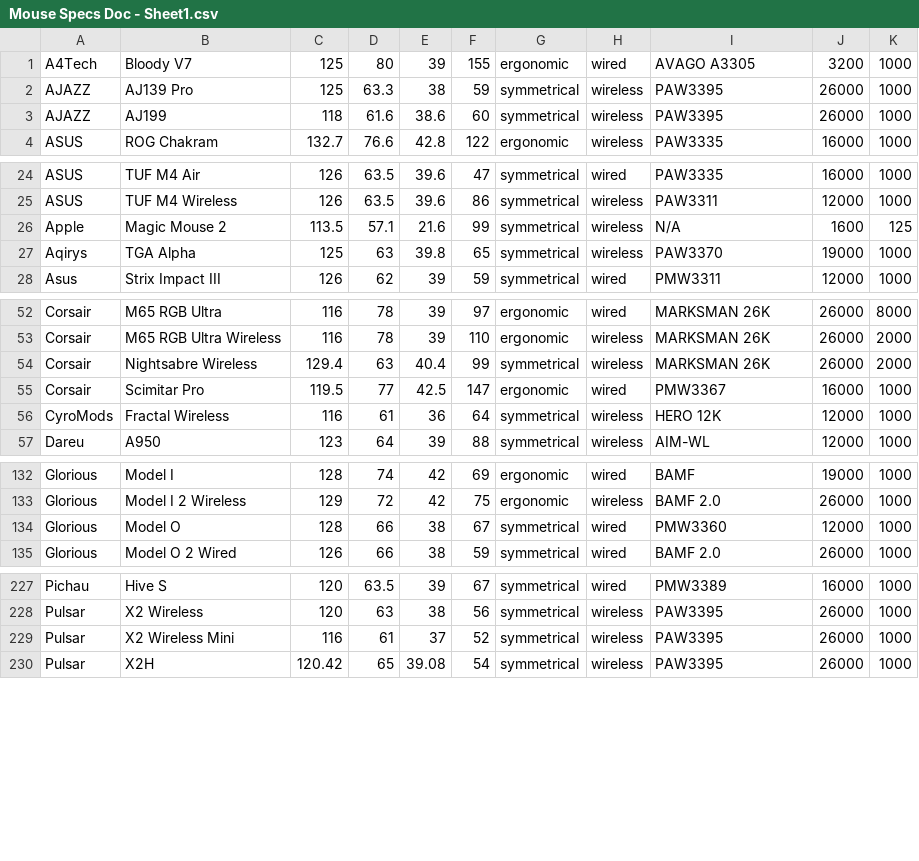
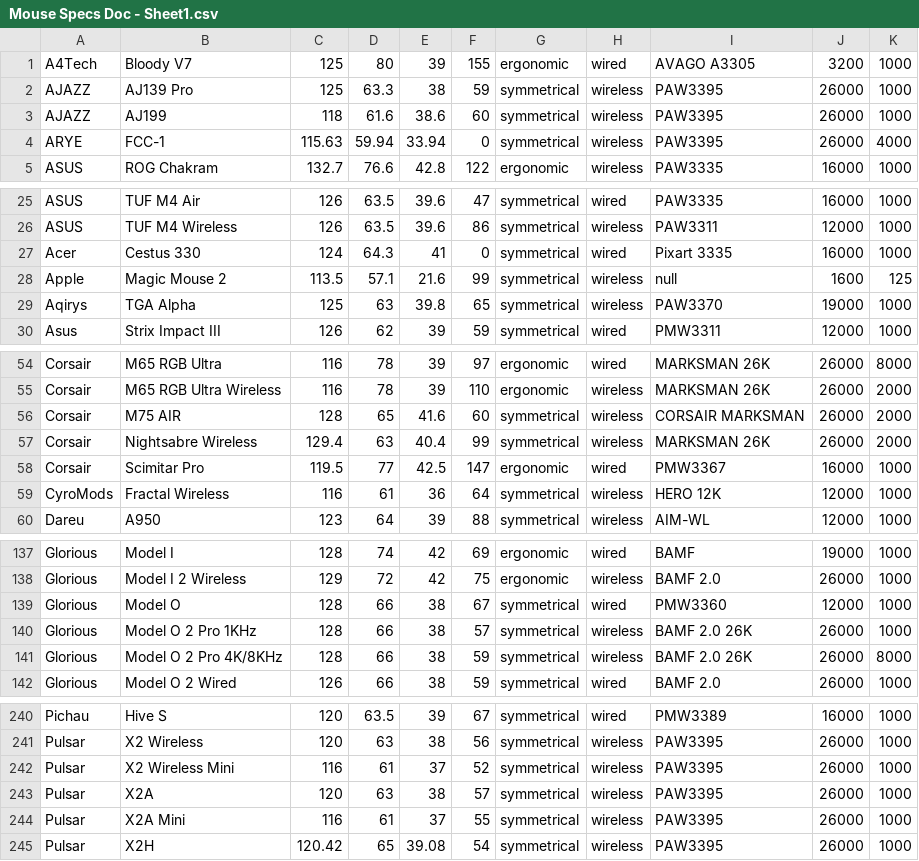
Before and after one commit to schaeffjosh/mouse_suggestion, a CSV file: untitled/src/main/resources/Mouse Specs Doc - Sheet1.csv, drawn as a sheet; only a part is shown, gaps mark what is left out; the diff covers the shown part only.

```diff
--- a/untitled/src/main/resources/Mouse Specs Doc - Sheet1.csv
+++ b/untitled/src/main/resources/Mouse Specs Doc - Sheet1.csv
@@ -3,2 +3,3 @@ AJAZZ,AJ139 Pro,125,63.3,38,59,symmetrical,wireless,PAW3395,26000,1000
 AJAZZ,AJ199,118,61.6,38.6,60,symmetrical,wireless,PAW3395,26000,1000
+ARYE,FCC-1,115.63,59.94,33.94,0,symmetrical,wireless,PAW3395,26000,4000
 ASUS,ROG Chakram,132.7,76.6,42.8,122,ergonomic,wireless,PAW3335,16000,1000
@@ -25,3 +26,4 @@ ASUS,TUF M4 Air,126,63.5,39.6,47,symmetrical,wired,PAW3335,16000,1000
 ASUS,TUF M4 Wireless,126,63.5,39.6,86,symmetrical,wireless,PAW3311,12000,1000
-Apple,Magic Mouse 2,113.5,57.1,21.6,99,symmetrical,wireless,N/A,1600,125
+Acer,Cestus 330,124,64.3,41,0,symmetrical,wired,Pixart 3335,16000,1000
+Apple,Magic Mouse 2,113.5,57.1,21.6,99,symmetrical,wireless,null,1600,125
 Aqirys,TGA Alpha,125,63,39.8,65,symmetrical,wireless,PAW3370,19000,1000
@@ -53,2 +55,3 @@ Corsair,M65 RGB Ultra,116,78,39,97,ergonomic,wired,MARKSMAN 26K,26000,8000
 Corsair,M65 RGB Ultra Wireless,116,78,39,110,ergonomic,wireless,MARKSMAN 26K,26000,2000
+Corsair,M75 AIR,128,65,41.6,60,symmetrical,wireless,CORSAIR MARKSMAN,26000,2000
 Corsair,Nightsabre Wireless,129.4,63,40.4,99,symmetrical,wireless,MARKSMAN 26K,26000,2000
@@ -134,2 +139,4 @@ Glorious,Model I 2 Wireless,129,72,42,75,ergonomic,wireless,BAMF 2.0,26000,1000
 Glorious,Model O,128,66,38,67,symmetrical,wired,PMW3360,12000,1000
+Glorious,Model O 2 Pro 1KHz,128,66,38,57,symmetrical,wireless,BAMF 2.0 26K,26000,1000
+Glorious,Model O 2 Pro 4K/8KHz,128,66,38,59,symmetrical,wireless,BAMF 2.0 26K,26000,8000
 Glorious,Model O 2 Wired,126,66,38,59,symmetrical,wired,BAMF 2.0,26000,1000
@@ -229,2 +242,4 @@ Pulsar,X2 Wireless,120,63,38,56,symmetrical,wireless,PAW3395,26000,1000
 Pulsar,X2 Wireless Mini,116,61,37,52,symmetrical,wireless,PAW3395,26000,1000
+Pulsar,X2A,120,63,38,57,symmetrical,wireless,PAW3395,26000,1000
+Pulsar,X2A Mini,116,61,37,55,symmetrical,wireless,PAW3395,26000,1000
 Pulsar,X2H,120.42,65,39.08,54,symmetrical,wireless,PAW3395,26000,1000
```
Also changed, not shown: 10 added rows and 6 edited cells elsewhere in this file, untitled/src/main/resources/questionnaire.csv, untitled/target/classes/Mouse Specs Doc - Sheet1.csv, 13 other files.
